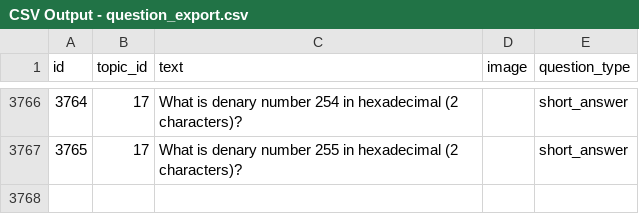
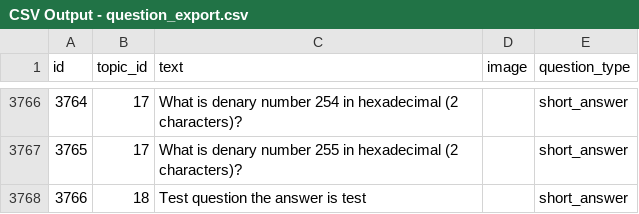
Before and after one commit to Hinbin/tenjin, a CSV file: db/CSV Output - question_export.csv, drawn as a sheet; only a part is shown, gaps mark what is left out; the diff names each change by its address in the sheet, - before the commit and + after, or states it on an @@ line.

```diff
--- a/db/CSV Output - question_export.csv
+++ b/db/CSV Output - question_export.csv
+row 3768: 3766 | 18 | Test question the answer is test |  | short_answer
```
Also changed, not shown: db/CSV Output - answer_export.csv, db/CSV Output - unit_export.csv, 20 other files.
